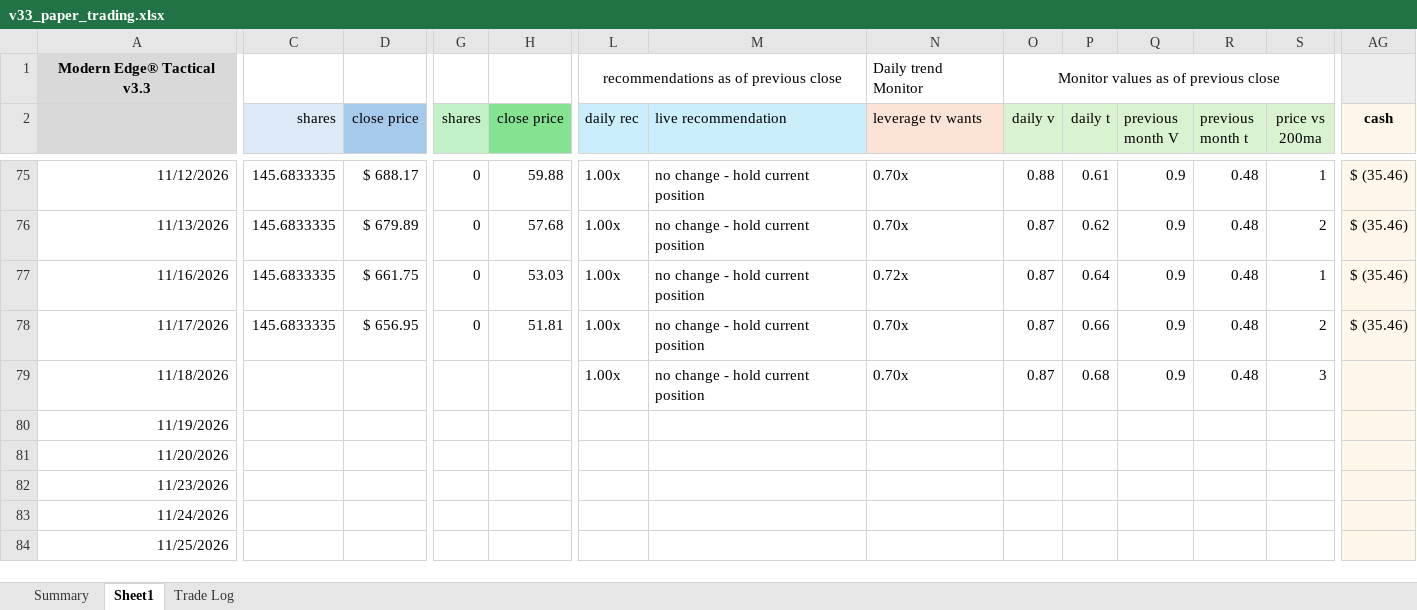
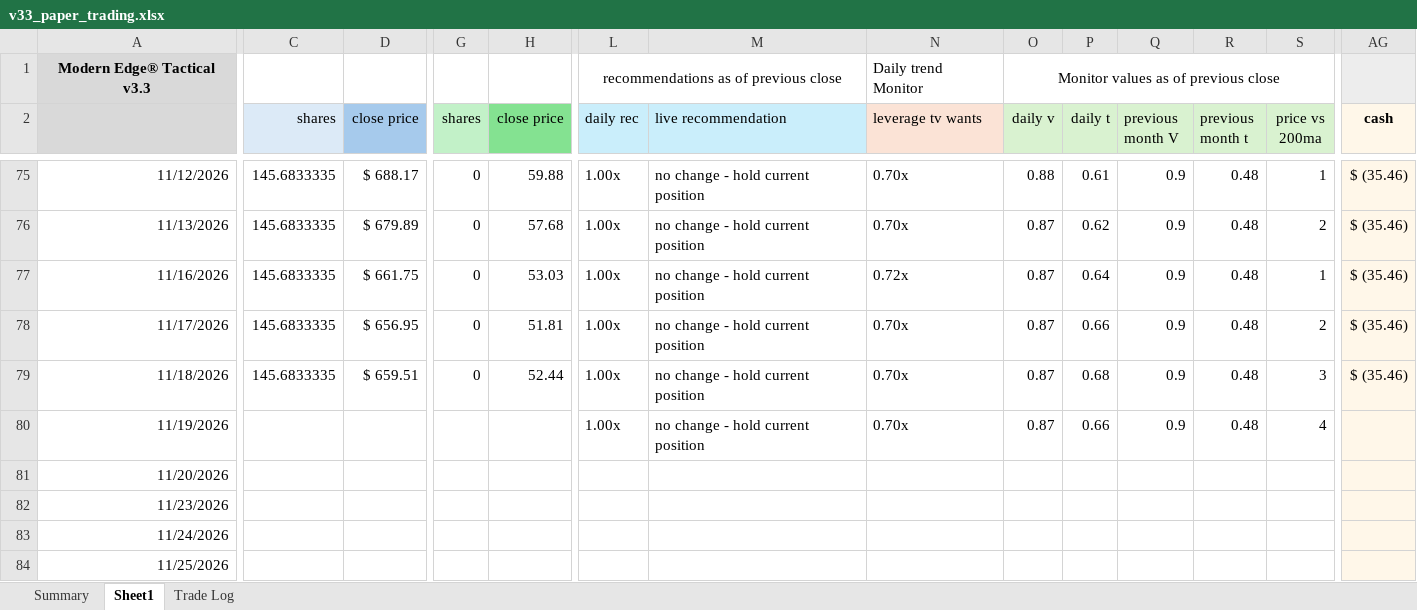
Before and after one commit to marty21gt/fragility-monitor, an Excel workbook: ledger/v33_paper_trading.xlsx, sheet Sheet1, drawn as a sheet; only a part is shown, gaps mark what is left out; values as stored, in another font and other column widths than the file's, no borders; the diff covers the shown part only; the diff names each change by its address in the sheet, - before the commit and + after, or states it on an @@ line.

```diff
--- a/ledger/v33_paper_trading.xlsx (sheet Sheet1)
+++ b/ledger/v33_paper_trading.xlsx (sheet Sheet1)
-C79 (shares): (empty)
+C79 (shares): 145.6833335
-D79 (close price): (empty)
+D79 (close price): $ 659.51
-G79 (shares): (empty)
+G79 (shares): 0
-H79 (close price): (empty)
+H79 (close price): 52.44
-AG79 (cash): (empty)
+AG79 (cash): $ (35.46)
-L80 (daily rec): (empty)
+L80 (daily rec): 1.00x
-M80 (live recommendation): (empty)
+M80 (live recommendation): no change - hold current position
-N80 (leverage tv wants): (empty)
+N80 (leverage tv wants): 0.70x
-O80 (daily v): (empty)
+O80 (daily v): 0.87
-P80 (daily t): (empty)
+P80 (daily t): 0.66
-Q80 (previous month V): (empty)
+Q80 (previous month V): 0.9
-R80 (previous month t): (empty)
+R80 (previous month t): 0.48
-S80 (price vs 200ma): (empty)
+S80 (price vs 200ma): 4
```
Also changed, not shown: 2 edited cells elsewhere in this sheet.
